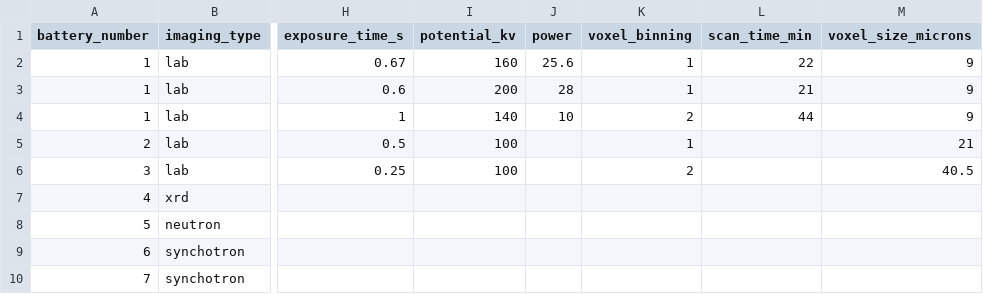
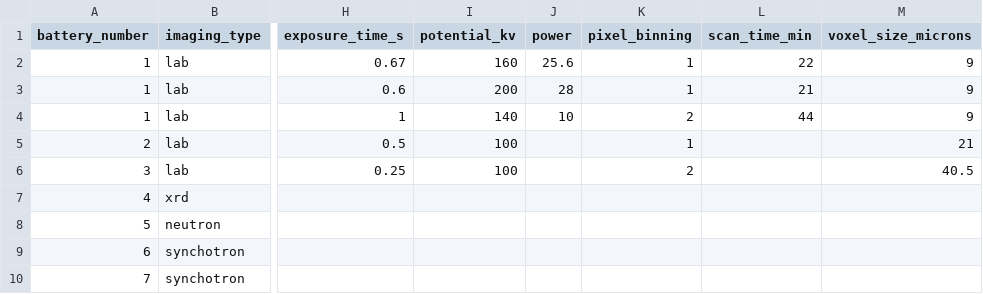
Before and after one commit to antonyvam/BatteryImagingLibrary, a CSV file: test_sheet.csv, drawn as a sheet; only a part is shown, gaps mark what is left out; the diff names each change by its address in the sheet, - before the commit and + after, or states it on an @@ line.

Commit message:
updated json generation: now does floats, ints properly and returns lists of unique strings to filter by

```diff
--- a/test_sheet.csv
+++ b/test_sheet.csv
-K1: voxel_binning
+K1: pixel_binning
```
Also changed, not shown: 2 other files.
